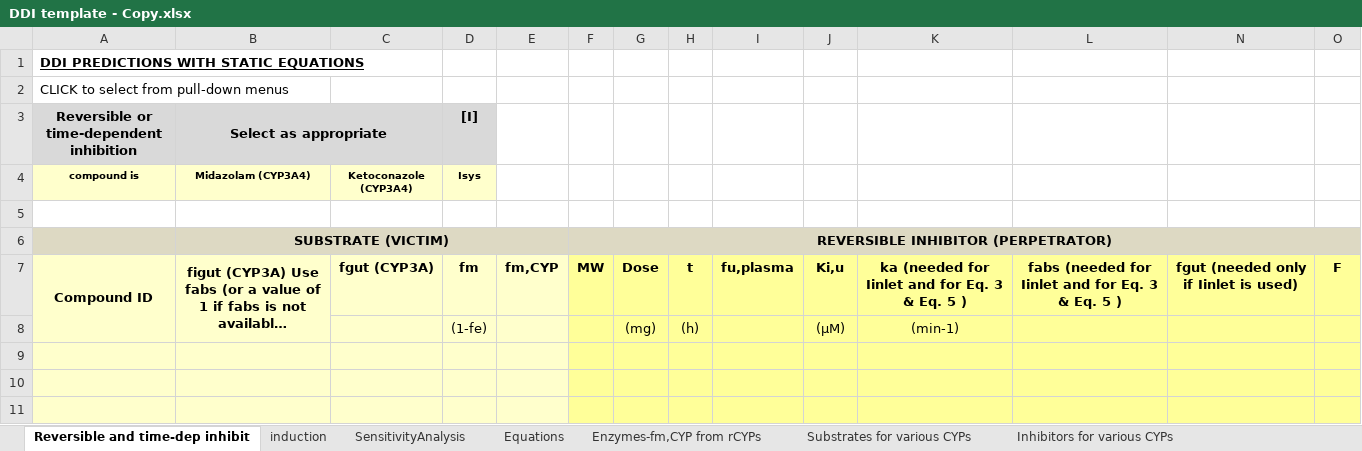
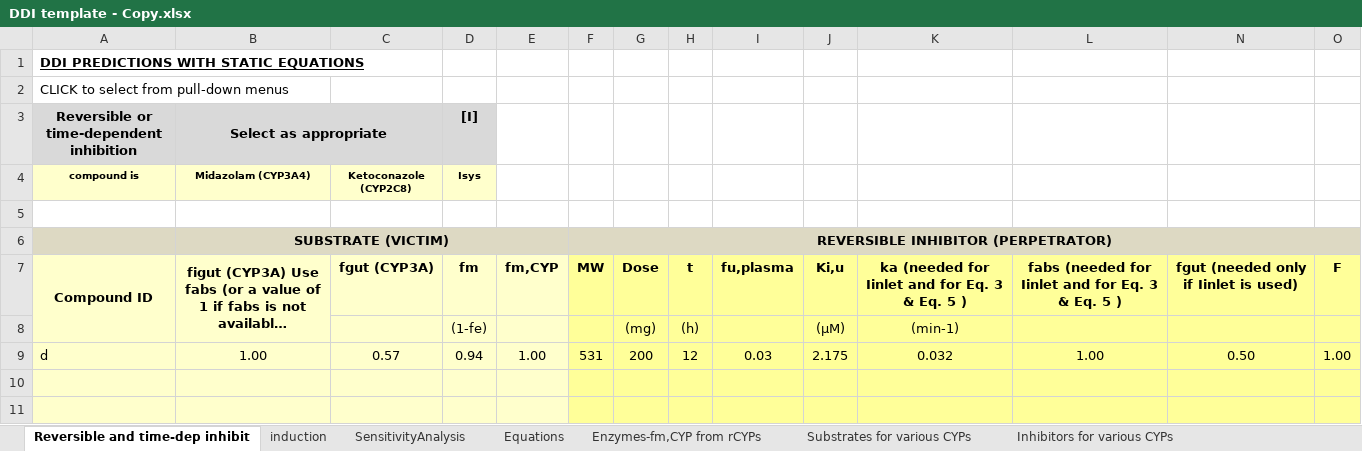
Before and after one commit to yashshah1995/DDI-prediction-app, an Excel workbook: DDI template - Copy.xlsx, sheet Reversible and time-dep inhibit, drawn as a sheet; only a part is shown; long unchanged cells end in …; values as stored, in another font and other column widths than the file's, no borders; charts and pictures and conditional formats not drawn; rows hold the shown columns only; the diff names each change by its address in the sheet, - before the commit and + after, or states it on an @@ line.

Commit message:
- add inhibitor table vals - some minor changes to excel file

```diff
--- a/DDI template - Copy.xlsx (sheet Reversible and time-dep inhibit)
+++ b/DDI template - Copy.xlsx (sheet Reversible and time-dep inhibit)
-C4: Ketoconazole (CYP3A4)
+C4: Ketoconazole (CYP2C8)
-row 9: (empty)
+row 9: d | 1.00 | 0.57 | 0.94 | 1.00 | 531 | 200 | 12 | 0.03 | 2.175 | 0.032 | 1.00 | 0.50 | 1.00
```
Also changed, not shown: sheet Inhibitors for various CYPs, hidden cells, 1 other file.
